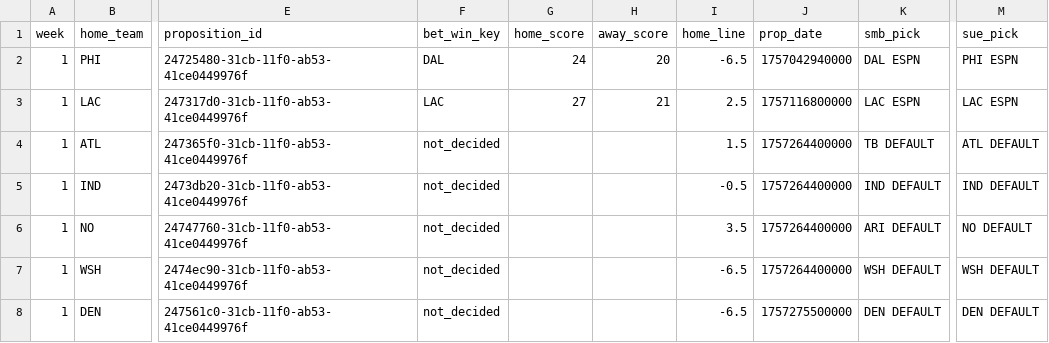
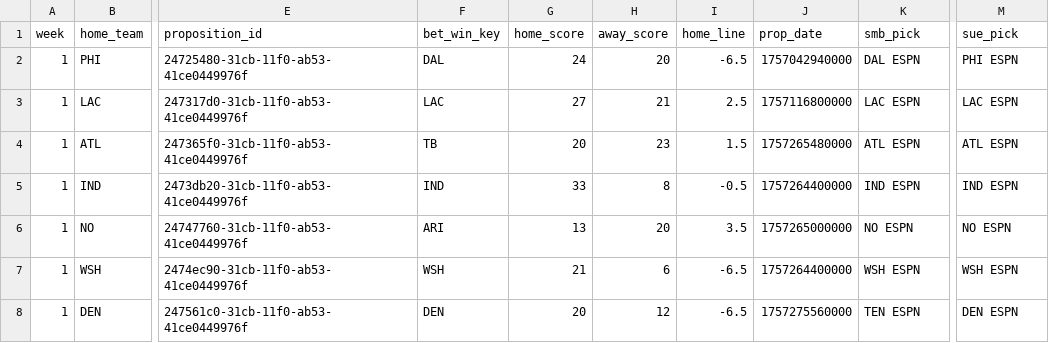
Before and after one commit to bileschi/pierogi_pickem, a CSV file: 2025_2026/games.csv, drawn as a sheet; only a part is shown, gaps mark what is left out; the diff covers the shown part only; the diff names each change by its address in the sheet, - before the commit and + after, or states it on an @@ line.

```diff
--- a/2025_2026/games.csv
+++ b/2025_2026/games.csv
-F4 (bet_win_key): not_decided
+F4 (bet_win_key): TB
-G4 (home_score): (empty)
+G4 (home_score): 20
-H4 (away_score): (empty)
+H4 (away_score): 23
-J4 (prop_date): 1757264400000
+J4 (prop_date): 1757265480000
-K4 (smb_pick): TB DEFAULT
+K4 (smb_pick): ATL ESPN
-M4 (sue_pick): ATL DEFAULT
+M4 (sue_pick): ATL ESPN
-F5 (bet_win_key): not_decided
+F5 (bet_win_key): IND
-G5 (home_score): (empty)
+G5 (home_score): 33
-H5 (away_score): (empty)
+H5 (away_score): 8
-K5 (smb_pick): IND DEFAULT
+K5 (smb_pick): IND ESPN
-M5 (sue_pick): IND DEFAULT
+M5 (sue_pick): IND ESPN
-F6 (bet_win_key): not_decided
+F6 (bet_win_key): ARI
-G6 (home_score): (empty)
+G6 (home_score): 13
-H6 (away_score): (empty)
+H6 (away_score): 20
-J6 (prop_date): 1757264400000
+J6 (prop_date): 1757265000000
-K6 (smb_pick): ARI DEFAULT
+K6 (smb_pick): NO ESPN
-M6 (sue_pick): NO DEFAULT
+M6 (sue_pick): NO ESPN
-F7 (bet_win_key): not_decided
+F7 (bet_win_key): WSH
-G7 (home_score): (empty)
+G7 (home_score): 21
-H7 (away_score): (empty)
+H7 (away_score): 6
-K7 (smb_pick): WSH DEFAULT
+K7 (smb_pick): WSH ESPN
-M7 (sue_pick): WSH DEFAULT
+M7 (sue_pick): WSH ESPN
-F8 (bet_win_key): not_decided
+F8 (bet_win_key): DEN
-G8 (home_score): (empty)
+G8 (home_score): 20
-H8 (away_score): (empty)
+H8 (away_score): 12
-J8 (prop_date): 1757275500000
+J8 (prop_date): 1757275560000
-K8 (smb_pick): DEN DEFAULT
+K8 (smb_pick): TEN ESPN
-M8 (sue_pick): DEN DEFAULT
+M8 (sue_pick): DEN ESPN
```
Also changed, not shown: 2 added rows, 2 removed rows and 56 edited cells elsewhere in this file, 2025_2026/base_games.csv, 2025_2026/propositions.csv, 7 other files.
